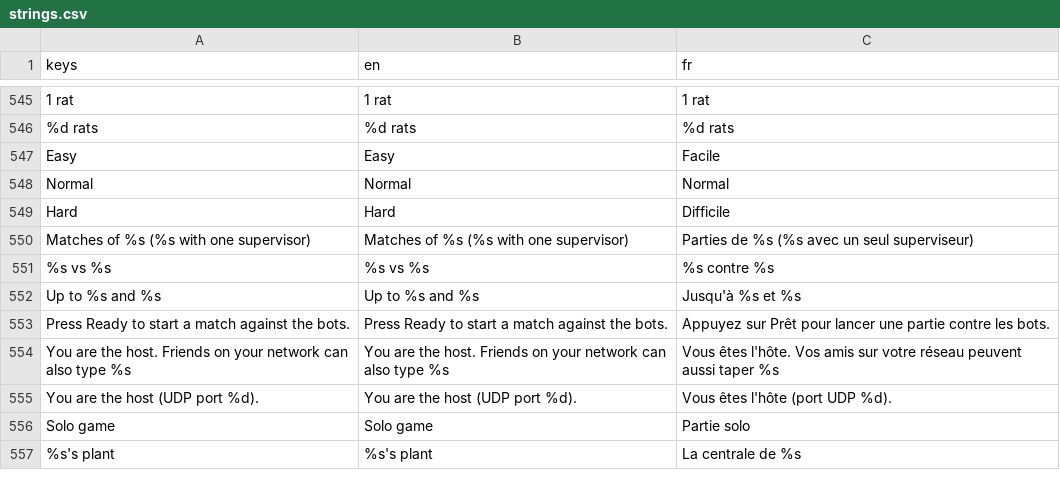
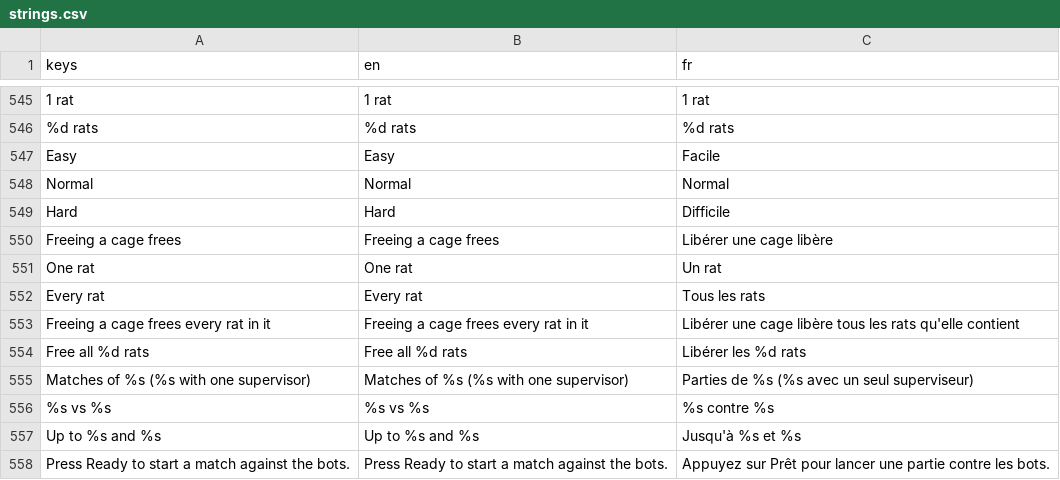
Before and after one commit to gabidorak/homersim, a CSV file: translations/strings.csv, drawn as a sheet; only a part is shown, gaps mark what is left out; the shorter side is filled out with more unchanged rows; the diff names each change by its address in the sheet, - before the commit and + after, or states it on an @@ line.

Commit message:
Steam + choice freeing rats

```diff
--- a/translations/strings.csv
+++ b/translations/strings.csv
+row 550: Freeing a cage frees | Freeing a cage frees | Libérer une cage libère
+row 551: One rat | One rat | Un rat
+row 552: Every rat | Every rat | Tous les rats
+row 553: Freeing a cage frees every rat in it | Freeing a cage frees every rat in it | Libérer une cage libère tous les rats qu'elle contient
+row 554: Free all %d rats | Free all %d rats | Libérer les %d rats
```
Also changed, not shown: 27 other files.
